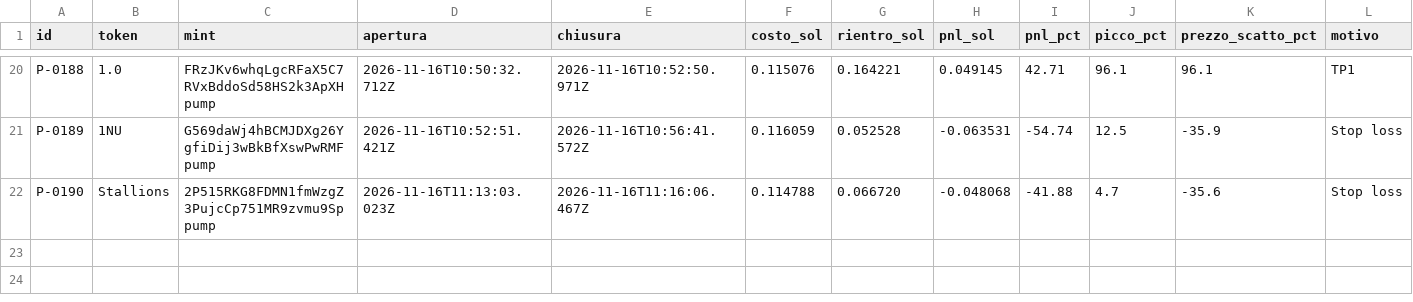
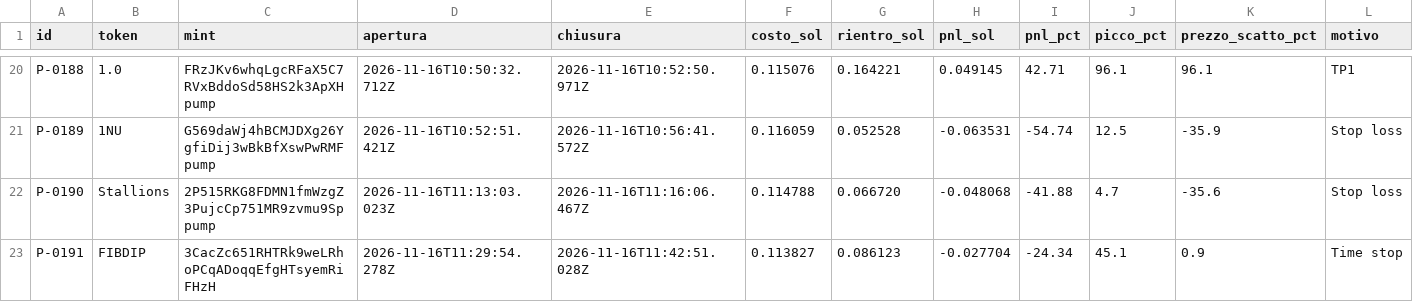
Before and after one commit to salvogeraci030899-wq/Kaiser-Desk, a CSV file: journal.csv, drawn as a sheet; only a part is shown, gaps mark what is left out; rows hold the shown columns only; the diff names each change by its address in the sheet, - before the commit and + after, or states it on an @@ line.

```diff
--- a/journal.csv
+++ b/journal.csv
+row 23: P-0191 | FIBDIP | 3CacZc651RHTRk9weLRhoPCqADoqqEfgHTsyemRiFHzH | 2026-11-16T11:29:54.278Z | 2026-11-16T11:42:51.028Z | 0.113827 | 0.086123 | -0.027704 | -24.34 | 45.1 | 0.9 | Time stop
```
Also changed, not shown: 4 other files.
